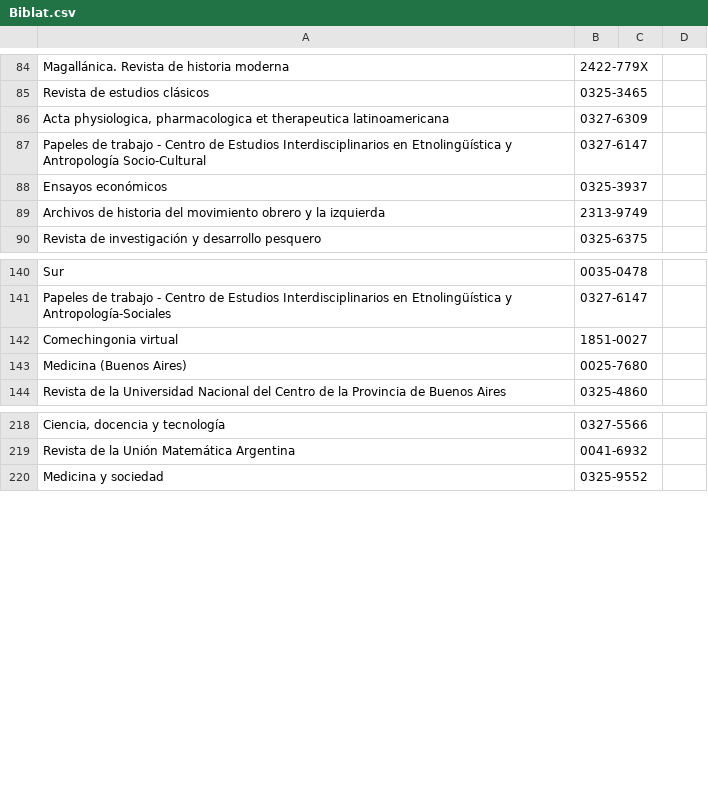
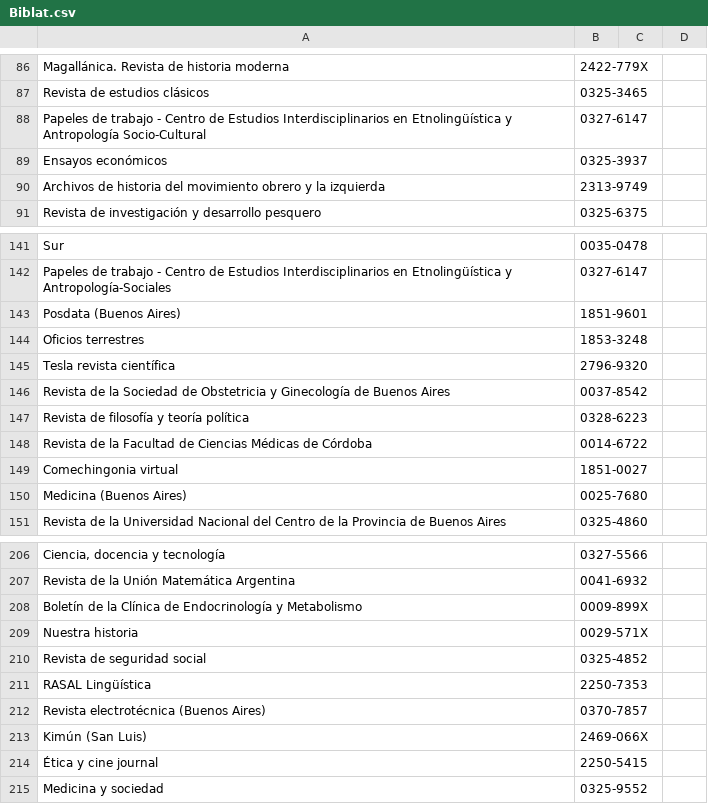
Before and after one commit to Franco2900/SGE_Arg-WEB, a CSV file: SGE_Arg/Revistas/Biblat.csv, drawn as a sheet; only a part is shown, gaps mark what is left out; the diff covers the shown part only.

```diff
--- a/SGE_Arg/Revistas/Biblat.csv
+++ b/SGE_Arg/Revistas/Biblat.csv
@@ -86 +87,0 @@ Revista de estudios clásicos;0325-3465
-Acta physiologica, pharmacologica et therapeutica latinoamericana;0327-6309
@@ -141,0 +143,6 @@ Papeles de trabajo - Centro de Estudios Interdisciplinarios en Etnolingüística
+Posdata (Buenos Aires);1851-9601;;
+Oficios terrestres;1853-3248;;
+Tesla revista científica;2796-9320;;
+Revista de la Sociedad de Obstetricia y Ginecología de Buenos Aires;0037-8542;;
+Revista de filosofía y teoría política;0328-6223;;
+Revista de la Facultad de Ciencias Médicas de Córdoba;0014-6722;;
@@ -219,0 +208,7 @@ Revista de la Unión Matemática Argentina;0041-6932
+Boletín de la Clínica de Endocrinología y Metabolismo;0009-899X;;
+Nuestra historia;0029-571X;;
+Revista de seguridad social;0325-4852;;
+RASAL Lingüística;2250-7353;;
+Revista electrotécnica (Buenos Aires);0370-7857;;
+Kimún (San Luis);2469-066X;;
+Ética y cine journal;2250-5415;;
```
Also changed, not shown: 2 added rows, 18 removed rows and 3 edited cells elsewhere in this file, SGE_Arg/Revistas/DOAJ.csv, SGE_Arg/Revistas/Dialnet.csv, 15 other files.
